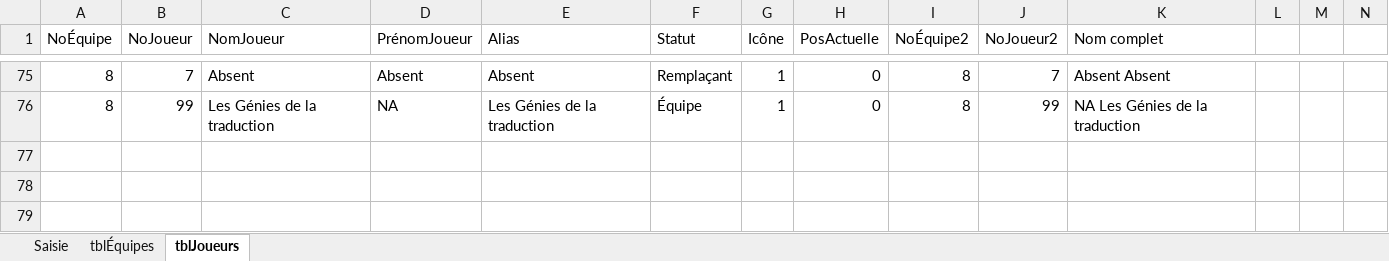
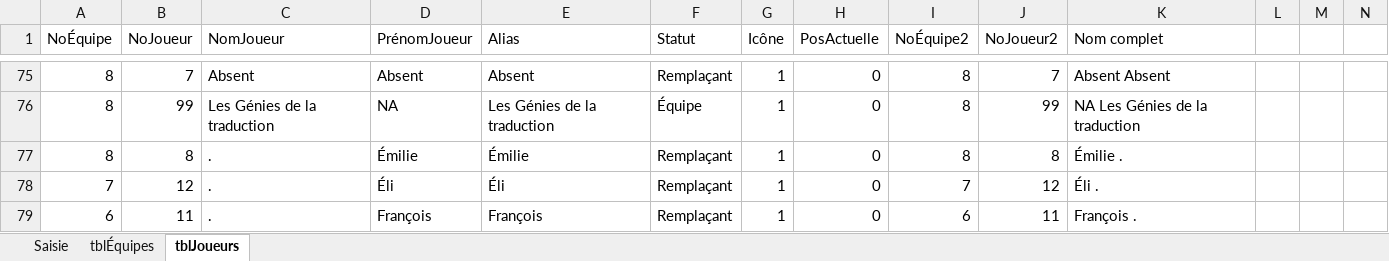
Before and after one commit to gehstatcan/gehstatcan.github.io, an Excel workbook: Saison22/DonnéesCSV/Saisie des points.xlsx, sheet tblJoueurs, drawn as a sheet; only a part is shown, gaps mark what is left out; values as stored, in another font and other column widths than the file's, no borders; table styles not drawn; rows hold the shown columns only; the diff names each change by its address in the sheet, - before the commit and + after, or states it on an @@ line.

Commit message:
P7 et P8
Ajout des parties 7 et 8 et ajout de 3 nouveaux joueurs.

```diff
--- a/Saison22/DonnéesCSV/Saisie des points.xlsx (sheet tblJoueurs)
+++ b/Saison22/DonnéesCSV/Saisie des points.xlsx (sheet tblJoueurs)
+row 77: 8 | 8 | . | Émilie | Émilie | Remplaçant | 1 | 0 | 8 | 8 | Émilie .
+row 78: 7 | 12 | . | Éli | Éli | Remplaçant | 1 | 0 | 7 | 12 | Éli .
+row 79: 6 | 11 | . | François | François | Remplaçant | 1 | 0 | 6 | 11 | François .
```
Also changed, not shown: 7 other files.
